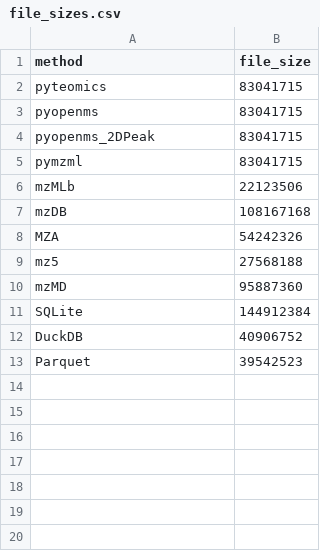
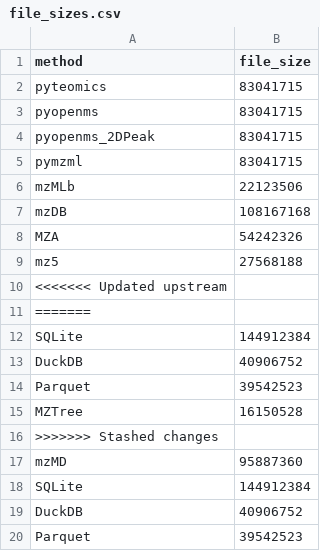
Before and after one commit to wkumler/mzsql, a CSV file: manuscript/data/file_sizes.csv, drawn as a sheet; the diff names each change by its address in the sheet, - before the commit and + after, or states it on an @@ line.

```diff
--- a/manuscript/data/file_sizes.csv
+++ b/manuscript/data/file_sizes.csv
+row 10: <<<<<<< Updated upstream
+row 11: =======
+row 12: SQLite | 144912384
+row 13: DuckDB | 40906752
+row 14: Parquet | 39542523
+row 15: MZTree | 16150528
+row 16: >>>>>>> Stashed changes
```
Also changed, not shown: 1 other file.
